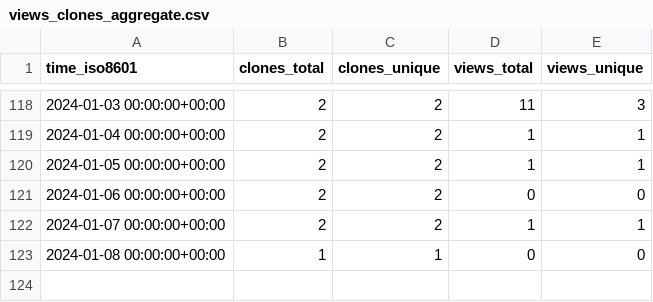
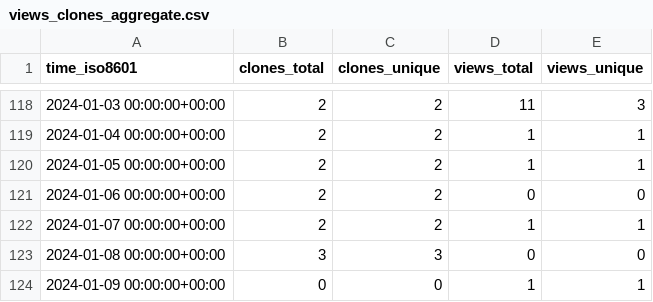
Before and after one commit to OSU-Nowlab/MPI4DL, a CSV file: OSU-Nowlab/MPI4DL/ghrs-data/views_clones_aggregate.csv, drawn as a sheet; only a part is shown, gaps mark what is left out.

```diff
--- a/OSU-Nowlab/MPI4DL/ghrs-data/views_clones_aggregate.csv
+++ b/OSU-Nowlab/MPI4DL/ghrs-data/views_clones_aggregate.csv
@@ -122,2 +122,3 @@ time_iso8601,clones_total,clones_unique,views_total,views_unique
 2024-01-07 00:00:00+00:00,2,2,1,1
-2024-01-08 00:00:00+00:00,1,1,0,0
+2024-01-08 00:00:00+00:00,3,3,0,0
+2024-01-09 00:00:00+00:00,0,0,1,1
```
Also changed, not shown: 1 other file.
